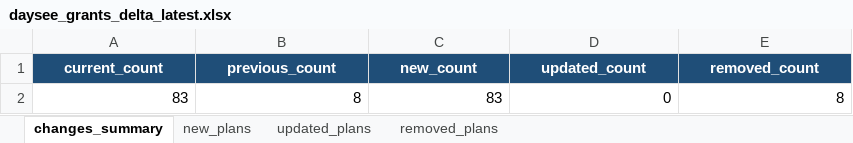
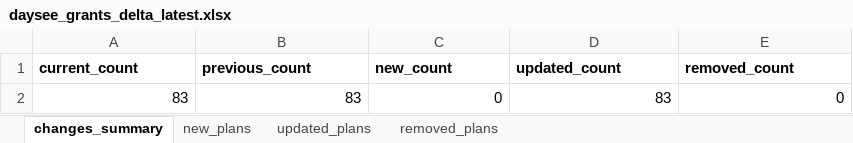
Before and after one commit to focujeffery/grant-scraper, an Excel workbook: state/daysee_grants_delta_latest.xlsx, sheet changes_summary, drawn as a sheet; values as stored, in another font and other column widths than the file's, no borders; removed rows and columns are numbered as before the commit, all else as after; the diff names each change by its address in the sheet, - before the commit and + after, or states it on an @@ line.

```diff
--- a/state/daysee_grants_delta_latest.xlsx (sheet changes_summary)
+++ b/state/daysee_grants_delta_latest.xlsx (sheet changes_summary)
@@ A1:E1 fill: #1F4E78 → none, text colour: #FFFFFF → black, alignment: center → left @@
-row 2: 83 | 8 | 83 | 0 | 8
+row 2: 83 | 83 | 0 | 83 | 0
```
Also changed, not shown: sheet updated_plans, sheet new_plans, sheet removed_plans, state/daysee_grants_latest.xlsx.
